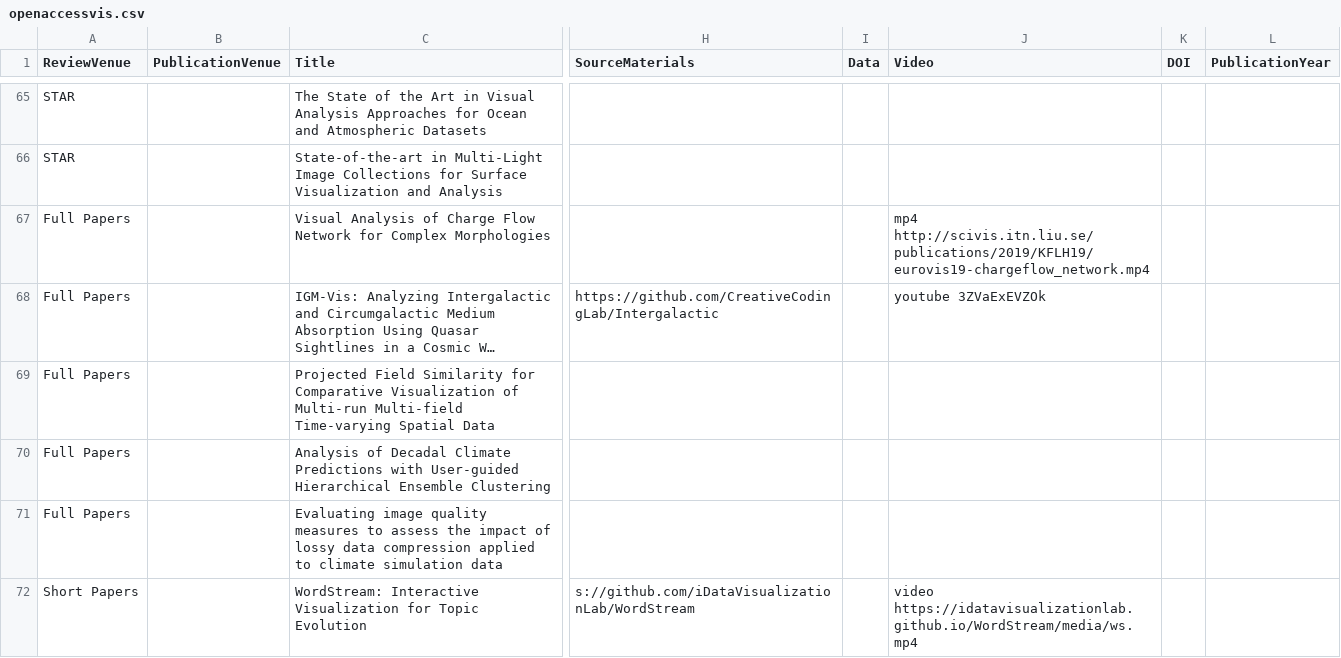
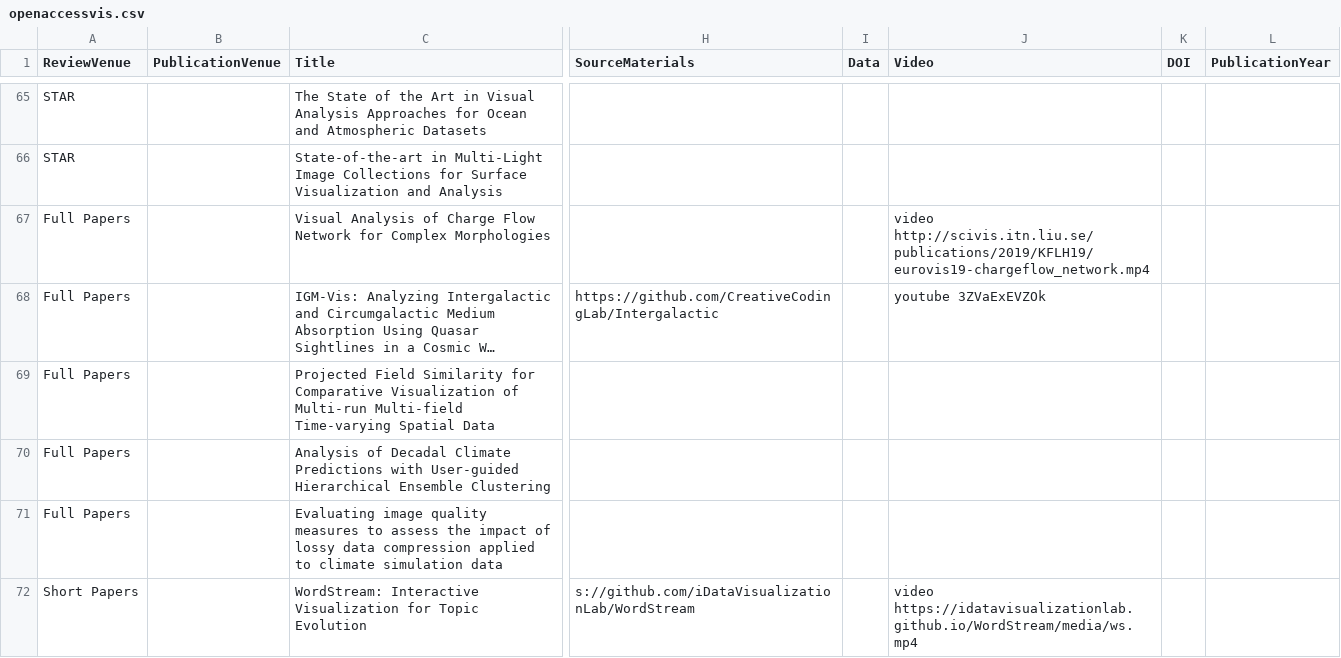
Before and after one commit to jamesscottbrown/open-access-eurovis, a CSV file: 2019/openaccessvis.csv, drawn as a sheet; only a part is shown, gaps mark what is left out; long unchanged cells end in …; the diff names each change by its address in the sheet, - before the commit and + after, or states it on an @@ line.

Commit message:
fix an embeded video

```diff
--- a/2019/openaccessvis.csv
+++ b/2019/openaccessvis.csv
-J67 (Video): mp4 http://scivis.itn.liu.se/publications/2019/KFLH19/eurovis19-chargeflow_network.mp4
+J67 (Video): video http://scivis.itn.liu.se/publications/2019/KFLH19/eurovis19-chargeflow_network.mp4
```
